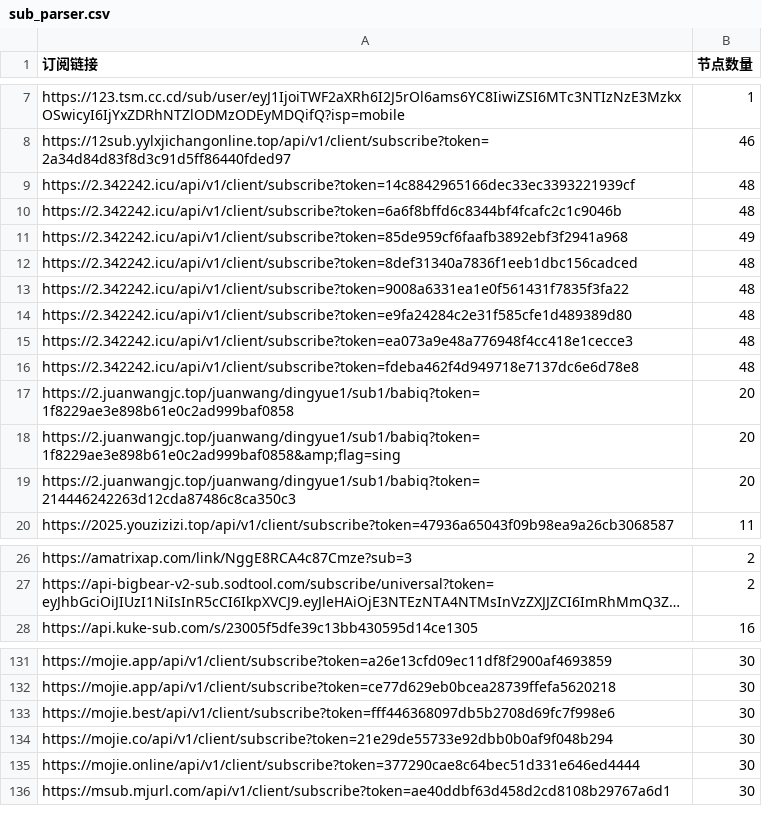
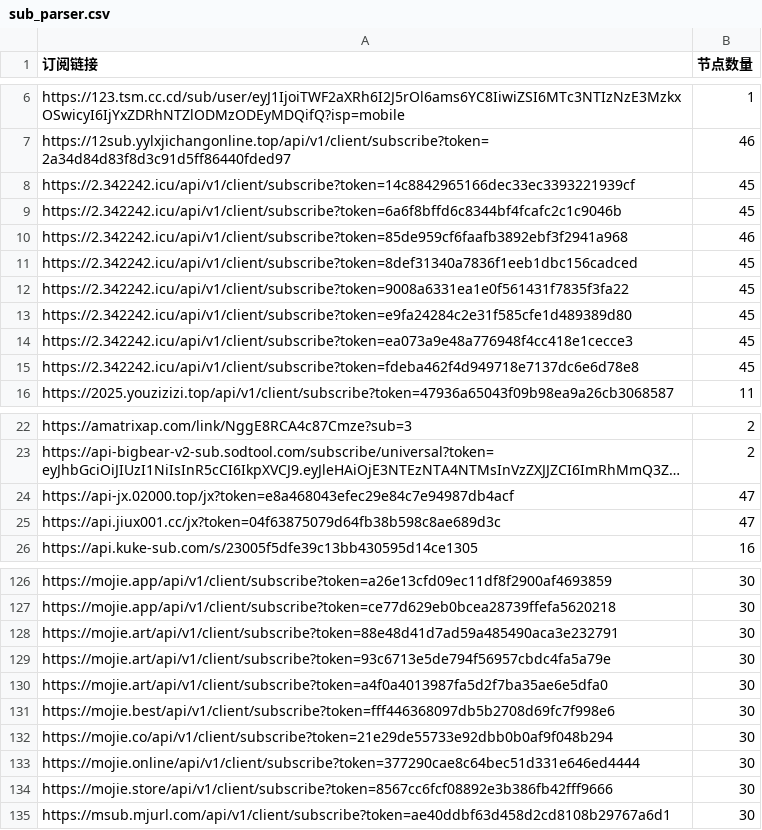
Before and after one commit to ipenwrt/crawler, a CSV file: sub_parser.csv, drawn as a sheet; only a part is shown, gaps mark what is left out; long unchanged cells end in …; removed rows and columns are numbered as before the commit, all else as after; the diff covers the shown part only; the diff names each change by its address in the sheet, - before the commit and + after, or states it on an @@ line.

```diff
--- a/sub_parser.csv
+++ b/sub_parser.csv
-B8:B9 (节点数量): 48
+B8:B9 (节点数量): 45
-B10 (节点数量): 49
+B10 (节点数量): 46
-B11:B15 (节点数量): 48
+B11:B15 (节点数量): 45
-row 17: https://2.juanwangjc.top/juanwang/dingyue1/sub1/babiq?token=1f8229ae3e898b61e0c2ad999baf0858 | 20
-row 18: https://2.juanwangjc.top/juanwang/dingyue1/sub1/babiq?token=1f8229ae3e898b61e0c2ad999baf0858&amp;flag=sing | 20
-row 19: https://2.juanwangjc.top/juanwang/dingyue1/sub1/babiq?token=214446242263d12cda87486c8ca350c3 | 20
+row 24: https://api-jx.02000.top/jx?token=e8a468043efec29e84c7e94987db4acf | 47
+row 25: https://api.jiux001.cc/jx?token=04f63875079d64fb38b598c8ae689d3c | 47
+row 128: https://mojie.art/api/v1/client/subscribe?token=88e48d41d7ad59a485490aca3e232791 | 30
+row 129: https://mojie.art/api/v1/client/subscribe?token=93c6713e5de794f56957cbdc4fa5a79e | 30
+row 130: https://mojie.art/api/v1/client/subscribe?token=a4f0a4013987fa5d2f7ba35ae6e5dfa0 | 30
+row 134: https://mojie.store/api/v1/client/subscribe?token=8567cc6fcf08892e3b386fb42fff9666 | 30
```
Also changed, not shown: 1 added row, 8 removed rows and 4 edited cells elsewhere in this file, 3 other files.
